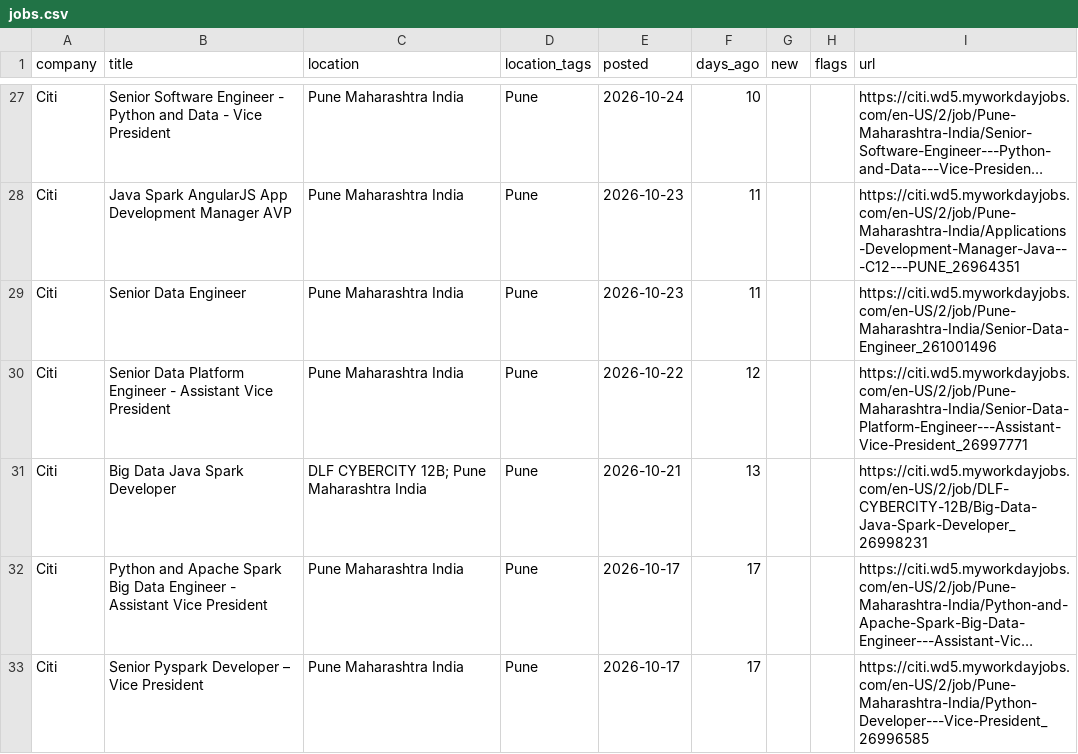
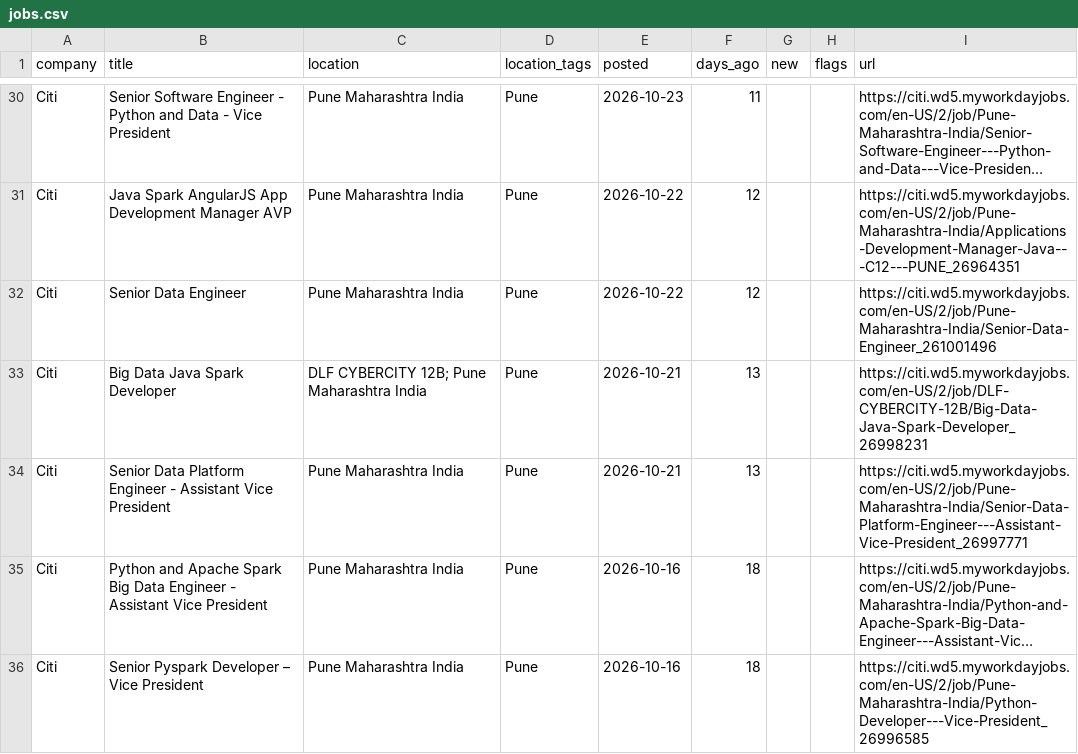
Before and after one commit to rahulsanap23/job-scanner, a CSV file: data/jobs.csv, drawn as a sheet; only a part is shown, gaps mark what is left out; long unchanged cells end in …; removed rows and columns are numbered as before the commit, all else as after; the diff covers the shown part only; the diff names each change by its address in the sheet, - before the commit and + after, or states it on an @@ line.

```diff
--- a/data/jobs.csv
+++ b/data/jobs.csv
-E30 (posted): 2026-10-24
+E30 (posted): 2026-10-23
-F30 (days_ago): 10
+F30 (days_ago): 11
-E31 (posted): 2026-10-23
+E31 (posted): 2026-10-22
-F31 (days_ago): 11
+F31 (days_ago): 12
-row 29: Citi | Senior Data Engineer | Pune Maharashtra India | Pune | 2026-10-23 | 11 |  |  | https://citi.wd5.myworkdayjobs.com/en-US/2/job/Pune-Maharashtra-India/Senior-Data-Engineer_261001496
-B32 (title): Senior Data Platform Engineer - Assistant Vice President
+B32 (title): Senior Data Engineer
-I32 (url): https://citi.wd5.myworkdayjobs.com/en-US/2/job/Pune-Maharashtra-India/Senior-Data-Platform-Engineer---Assistant-Vice-President_26997771
+I32 (url): https://citi.wd5.myworkdayjobs.com/en-US/2/job/Pune-Maharashtra-India/Senior-Data-Engineer_261001496
+row 34: Citi | Senior Data Platform Engineer - Assistant Vice President | Pune Maharashtra India | Pune | 2026-10-21 | 13 |  |  | https://citi.wd5.myworkdayjobs.com/en-US/2/job/Pune-Maharashtra-India/Senior-Data-Platform-Engineer---Assistant-Vice-President_26997771
-E35:E36 (posted): 2026-10-17
+E35:E36 (posted): 2026-10-16
-F35:F36 (days_ago): 17
+F35:F36 (days_ago): 18
```
Also changed, not shown: 9 added rows, 2 removed rows and 74 edited cells elsewhere in this file, 5 other files.
